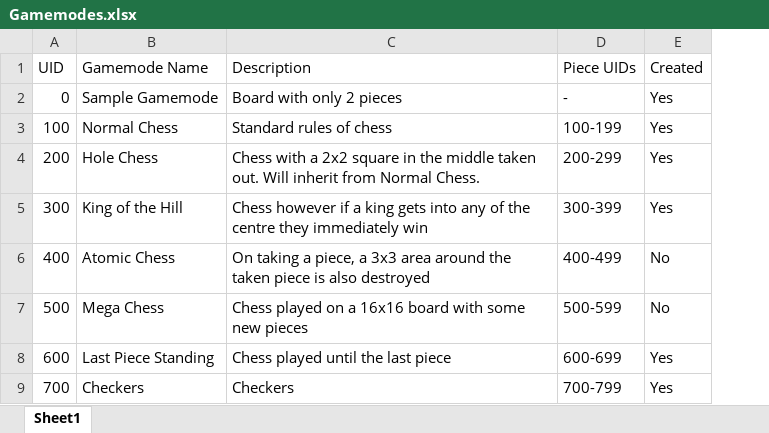
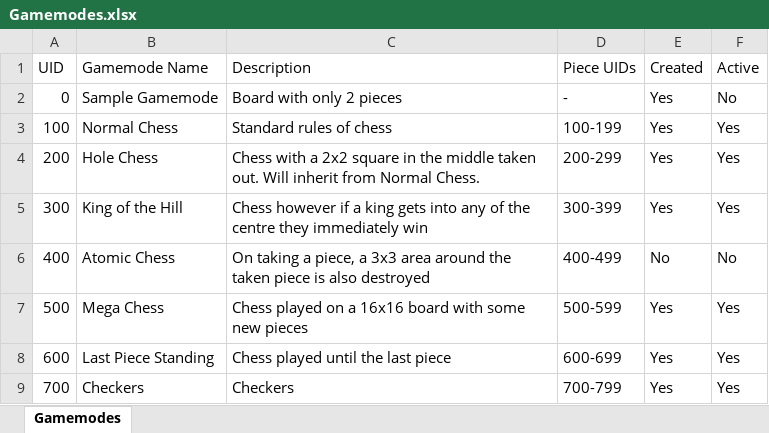
Before and after one commit to Robert-M-Lucas/NEA, an Excel workbook: Gamemodes.xlsx, sheet Gamemodes, drawn as a sheet; values as stored, in another font and other column widths than the file's, no borders; the diff names each change by its address in the sheet, - before the commit and + after, or states it on an @@ line.

Commit message:
Update

```diff
--- a/Gamemodes.xlsx (sheet Gamemodes)
+++ b/Gamemodes.xlsx (sheet Gamemodes)
-sheet tab: Sheet1
+sheet tab: Gamemodes
+column F (Active), rows 2-9: No | Yes | Yes | Yes | No | Yes | Yes | Yes
-E7 (Created): No
+E7 (Created): Yes
```
